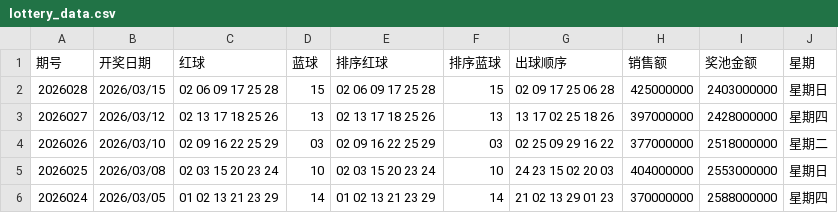
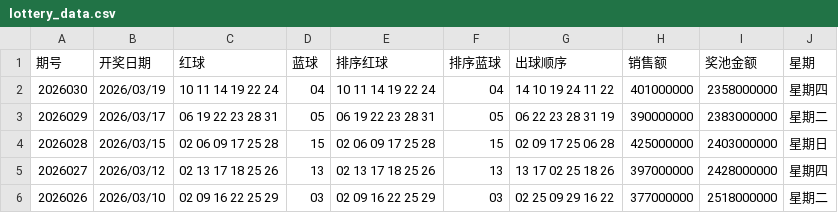
Before and after one commit to fentouxungui/Double-Color-Ball-Data, a CSV file: lottery_data.csv, drawn as a sheet; only a part is shown; the shorter side is filled out with more unchanged rows; the diff names each change by its address in the sheet, - before the commit and + after, or states it on an @@ line.

Commit message:
Update lottery_data.csv

```diff
--- a/lottery_data.csv
+++ b/lottery_data.csv
+row 2: 2026030 | 2026/03/19 | 10 11 14 19 22 24 | 04 | 10 11 14 19 22 24 | 04 | 14 10 19 24 11 22 | 401000000 | 2358000000 | 星期四
+row 3: 2026029 | 2026/03/17 | 06 19 22 23 28 31 | 05 | 06 19 22 23 28 31 | 05 | 06 22 23 28 31 19 | 390000000 | 2383000000 | 星期二
```
